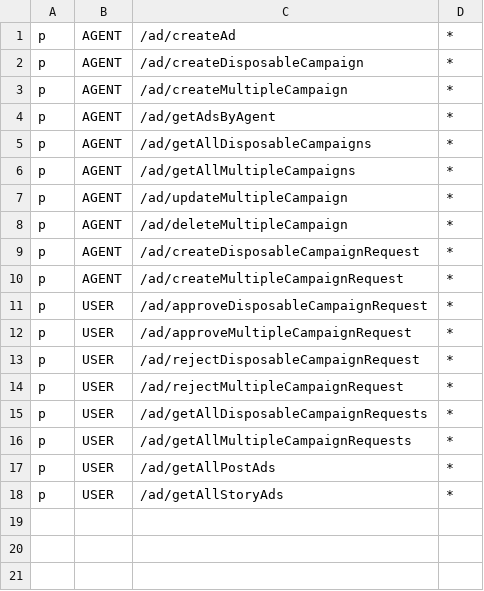
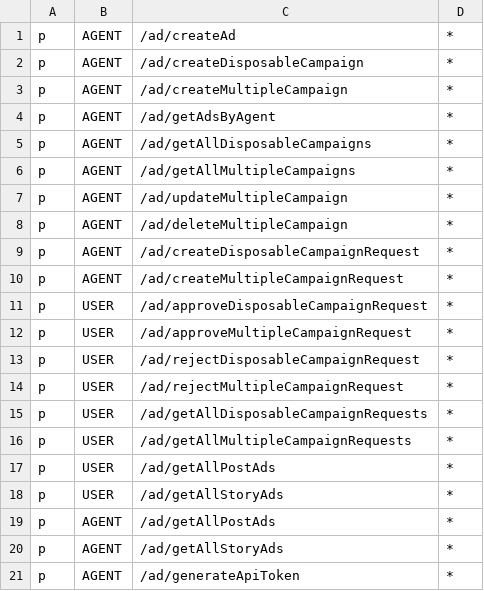
Before and after one commit to XML-BSEP/Nishtagram-AdService, a CSV file: src/http/middleware/rbac_policy.csv, drawn as a sheet.

Commit message:
:sparkles: Advertising campaigns and generating personal Nishtagram API token

```diff
--- a/src/http/middleware/rbac_policy.csv
+++ b/src/http/middleware/rbac_policy.csv
@@ -18 +18,4 @@ p, USER, /ad/getAllPostAds, *
 p, USER, /ad/getAllStoryAds, *
+p, AGENT, /ad/getAllPostAds, *
+p, AGENT, /ad/getAllStoryAds, *
+p, AGENT, /ad/generateApiToken, *
```
Also changed, not shown: 16 other files.
